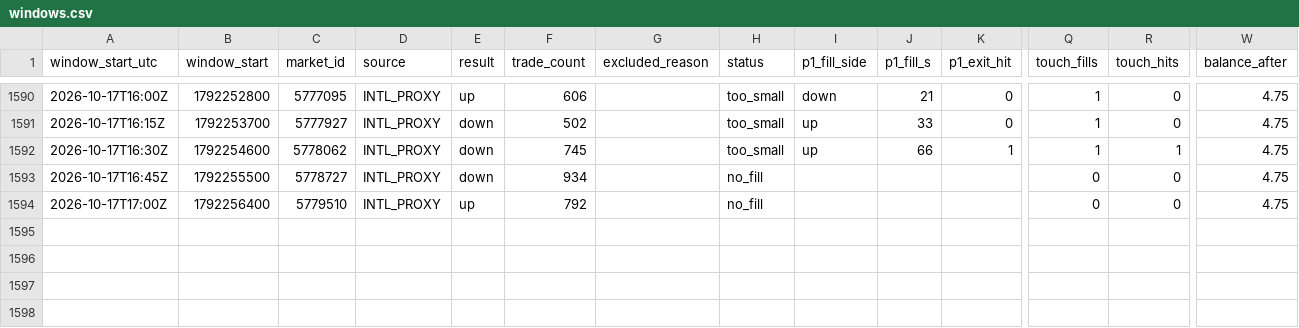
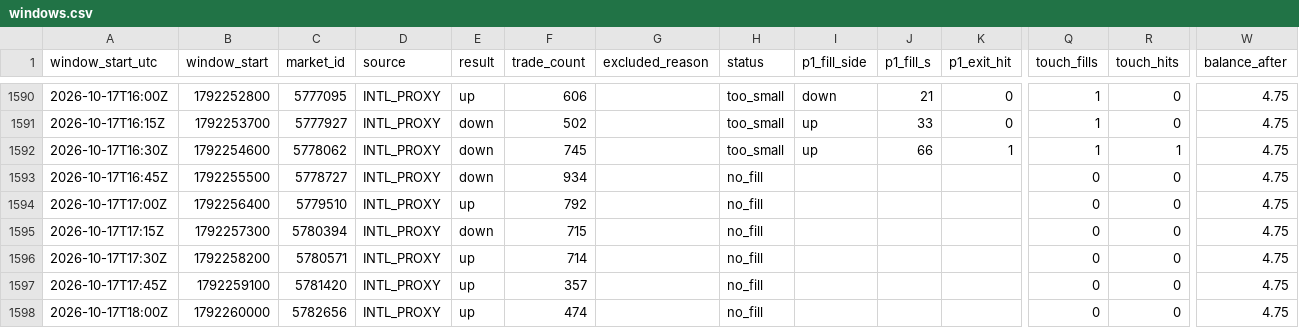
Before and after one commit to rrifler/btc15-tracker, a CSV file: results/windows.csv, drawn as a sheet; only a part is shown, gaps mark what is left out; rows hold the shown columns only; the diff names each change by its address in the sheet, - before the commit and + after, or states it on an @@ line.

```diff
--- a/results/windows.csv
+++ b/results/windows.csv
+row 1595: 2026-10-17T17:15Z | 1792257300 | 5780394 | INTL_PROXY | down | 715 |  | no_fill |  |  |  | 0 | 0 | 4.75
+row 1596: 2026-10-17T17:30Z | 1792258200 | 5780571 | INTL_PROXY | up | 714 |  | no_fill |  |  |  | 0 | 0 | 4.75
+row 1597: 2026-10-17T17:45Z | 1792259100 | 5781420 | INTL_PROXY | up | 357 |  | no_fill |  |  |  | 0 | 0 | 4.75
+row 1598: 2026-10-17T18:00Z | 1792260000 | 5782656 | INTL_PROXY | up | 474 |  | no_fill |  |  |  | 0 | 0 | 4.75
```
Also changed, not shown: 1 other file.
